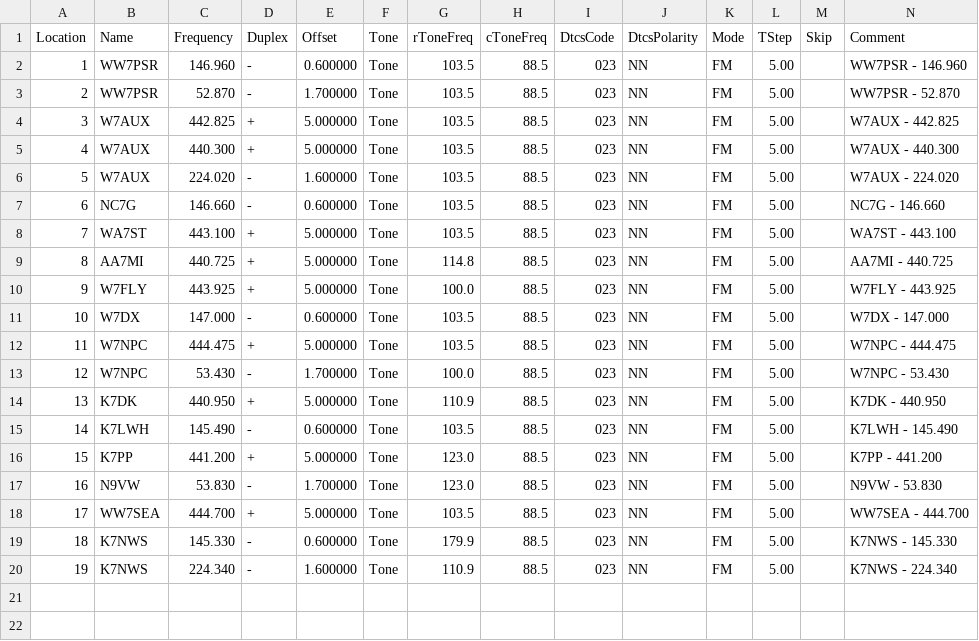
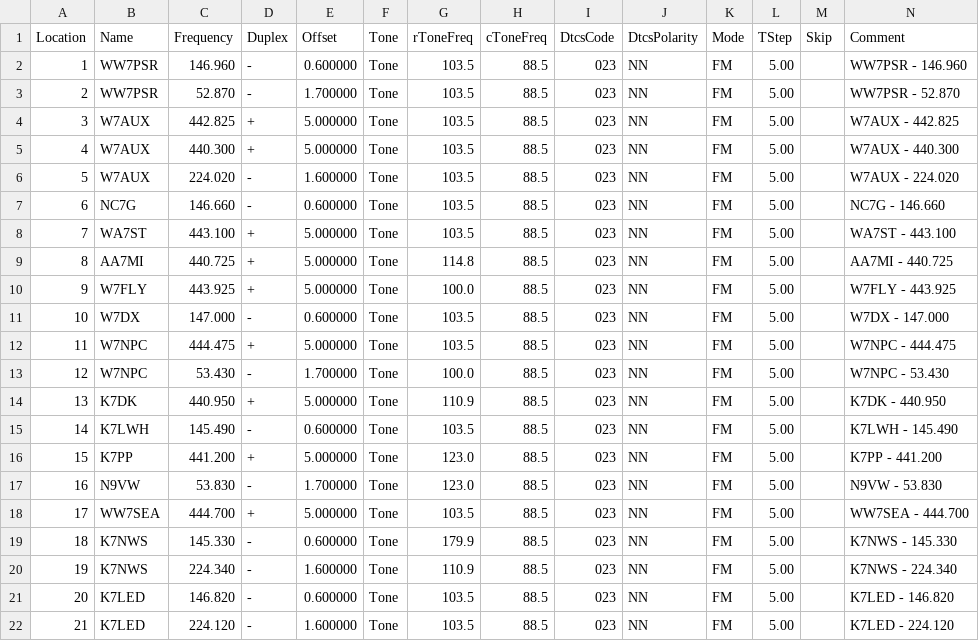
Before and after one commit to QCaudron/repeater_roundabout, a CSV file: assets/rr_frequencies.csv, drawn as a sheet; only a part is shown; rows hold the shown columns only; the diff names each change by its address in the sheet, - before the commit and + after, or states it on an @@ line.

```diff
--- a/assets/rr_frequencies.csv
+++ b/assets/rr_frequencies.csv
+row 21: 20 | K7LED | 146.820 | - | 0.600000 | Tone | 103.5 | 88.5 | 023 | NN | FM | 5.00 |  | K7LED - 146.820
+row 22: 21 | K7LED | 224.120 | - | 1.600000 | Tone | 103.5 | 88.5 | 023 | NN | FM | 5.00 |  | K7LED - 224.120
```
Also changed, not shown: 2 other files.
